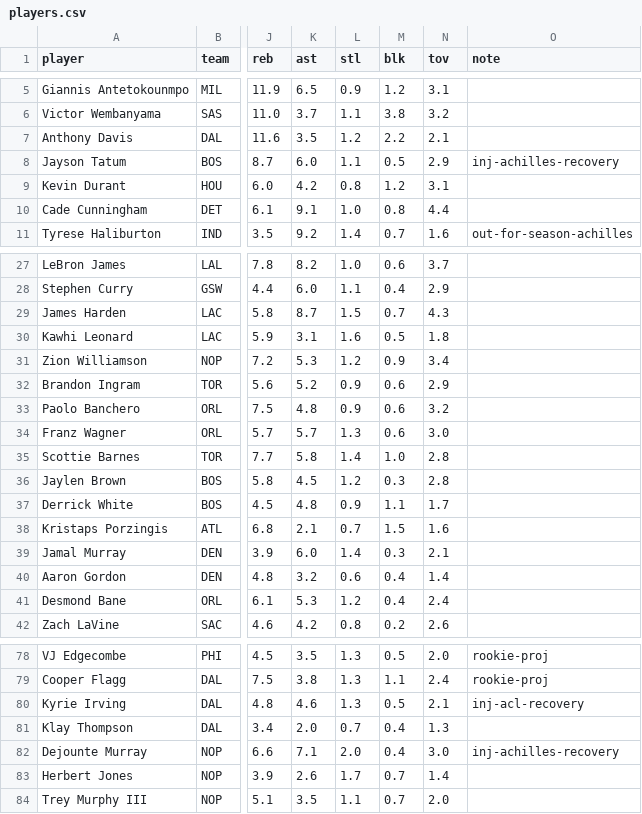
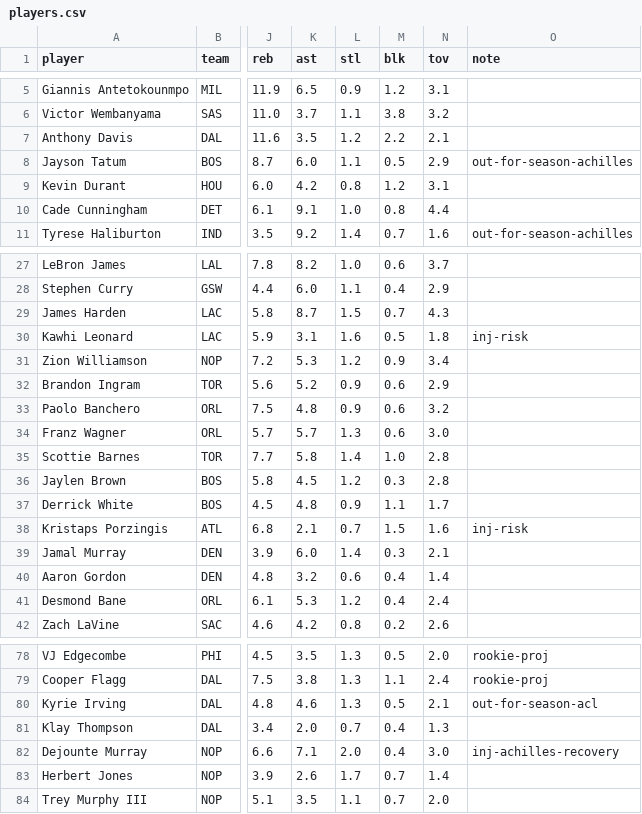
Before and after one commit to nic095layson/yahoo-fantasy-basketball, a CSV file: data/players.csv, drawn as a sheet; only a part is shown, gaps mark what is left out; the diff names each change by its address in the sheet, - before the commit and + after, or states it on an @@ line.

```diff
--- a/data/players.csv
+++ b/data/players.csv
-O8 (note): inj-achilles-recovery
+O8 (note): out-for-season-achilles
-O30 (note): (empty)
+O30 (note): inj-risk
-O38 (note): (empty)
+O38 (note): inj-risk
-O80 (note): inj-acl-recovery
+O80 (note): out-for-season-acl
```
